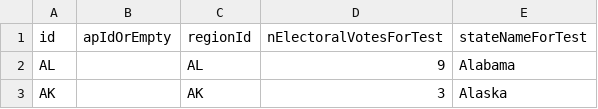
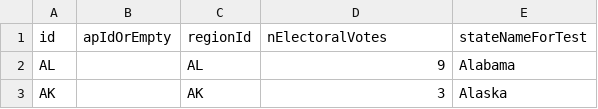
Before and after one commit to huffpostdata/decision-2016, a TSV file: app/google-sheets/presidentRaces.tsv, drawn as a sheet; only a part is shown.

```diff
--- a/app/google-sheets/presidentRaces.tsv
+++ b/app/google-sheets/presidentRaces.tsv
@@ -1,2 +1,2 @@
-id	apIdOrEmpty	regionId	nElectoralVotesForTest	stateNameForTest
+id	apIdOrEmpty	regionId	nElectoralVotes	stateNameForTest
 AL		AL	9	Alabama
```
Also changed, not shown: app/google-sheets/translations.tsv.
